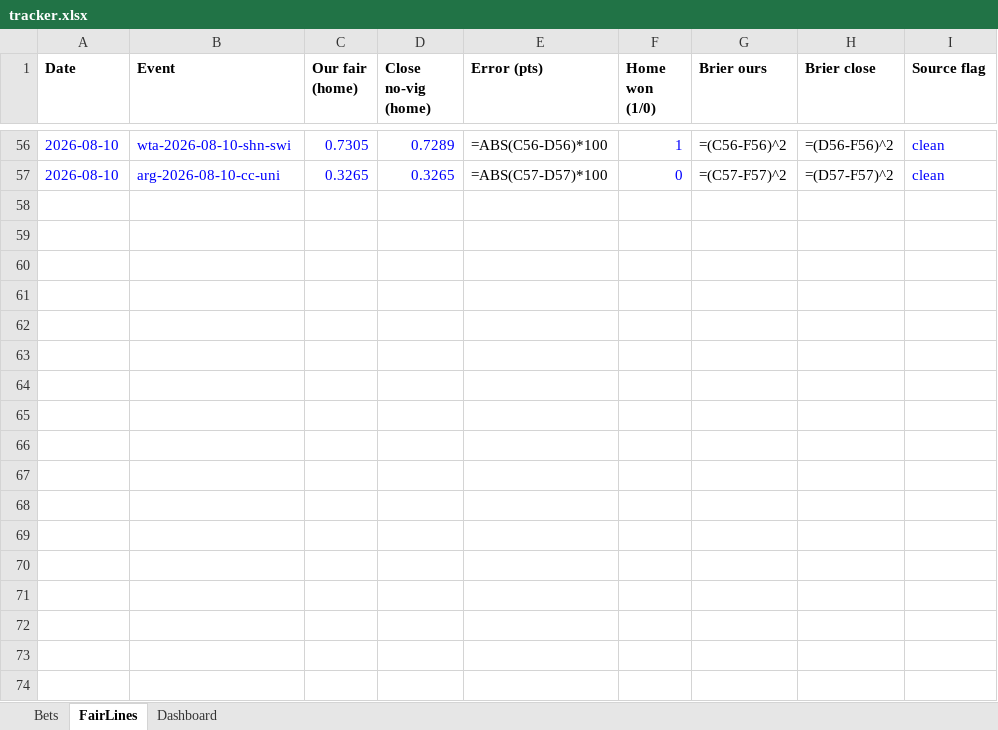
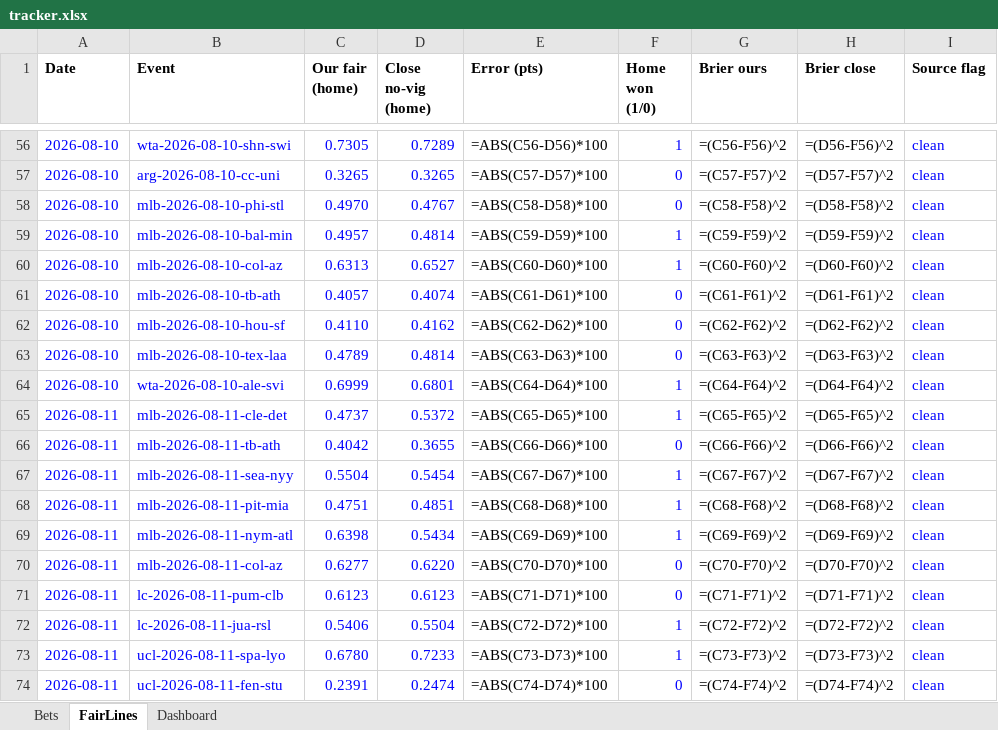
Before and after one commit to estebanruiz8998-design/sharpods, an Excel workbook: data/tracker.xlsx, sheet FairLines, drawn as a sheet; only a part is shown, gaps mark what is left out; values as stored, in another font and other column widths than the file's, no borders; formulas without a stored value are shown as written; the diff names each change by its address in the sheet, - before the commit and + after, or states it on an @@ line.

```diff
--- a/data/tracker.xlsx (sheet FairLines)
+++ b/data/tracker.xlsx (sheet FairLines)
+row 58: 2026-08-10 | mlb-2026-08-10-phi-stl | 0.4970 | 0.4767 | =ABS(C58-D58)*100 | 0 | =(C58-F58)^2 | =(D58-F58)^2 | clean
+row 59: 2026-08-10 | mlb-2026-08-10-bal-min | 0.4957 | 0.4814 | =ABS(C59-D59)*100 | 1 | =(C59-F59)^2 | =(D59-F59)^2 | clean
+row 60: 2026-08-10 | mlb-2026-08-10-col-az | 0.6313 | 0.6527 | =ABS(C60-D60)*100 | 1 | =(C60-F60)^2 | =(D60-F60)^2 | clean
+row 61: 2026-08-10 | mlb-2026-08-10-tb-ath | 0.4057 | 0.4074 | =ABS(C61-D61)*100 | 0 | =(C61-F61)^2 | =(D61-F61)^2 | clean
+row 62: 2026-08-10 | mlb-2026-08-10-hou-sf | 0.4110 | 0.4162 | =ABS(C62-D62)*100 | 0 | =(C62-F62)^2 | =(D62-F62)^2 | clean
+row 63: 2026-08-10 | mlb-2026-08-10-tex-laa | 0.4789 | 0.4814 | =ABS(C63-D63)*100 | 0 | =(C63-F63)^2 | =(D63-F63)^2 | clean
+row 64: 2026-08-10 | wta-2026-08-10-ale-svi | 0.6999 | 0.6801 | =ABS(C64-D64)*100 | 1 | =(C64-F64)^2 | =(D64-F64)^2 | clean
+row 65: 2026-08-11 | mlb-2026-08-11-cle-det | 0.4737 | 0.5372 | =ABS(C65-D65)*100 | 1 | =(C65-F65)^2 | =(D65-F65)^2 | clean
+row 66: 2026-08-11 | mlb-2026-08-11-tb-ath | 0.4042 | 0.3655 | =ABS(C66-D66)*100 | 0 | =(C66-F66)^2 | =(D66-F66)^2 | clean
+row 67: 2026-08-11 | mlb-2026-08-11-sea-nyy | 0.5504 | 0.5454 | =ABS(C67-D67)*100 | 1 | =(C67-F67)^2 | =(D67-F67)^2 | clean
+row 68: 2026-08-11 | mlb-2026-08-11-pit-mia | 0.4751 | 0.4851 | =ABS(C68-D68)*100 | 1 | =(C68-F68)^2 | =(D68-F68)^2 | clean
+row 69: 2026-08-11 | mlb-2026-08-11-nym-atl | 0.6398 | 0.5434 | =ABS(C69-D69)*100 | 1 | =(C69-F69)^2 | =(D69-F69)^2 | clean
+row 70: 2026-08-11 | mlb-2026-08-11-col-az | 0.6277 | 0.6220 | =ABS(C70-D70)*100 | 0 | =(C70-F70)^2 | =(D70-F70)^2 | clean
+row 71: 2026-08-11 | lc-2026-08-11-pum-clb | 0.6123 | 0.6123 | =ABS(C71-D71)*100 | 0 | =(C71-F71)^2 | =(D71-F71)^2 | clean
+row 72: 2026-08-11 | lc-2026-08-11-jua-rsl | 0.5406 | 0.5504 | =ABS(C72-D72)*100 | 1 | =(C72-F72)^2 | =(D72-F72)^2 | clean
+row 73: 2026-08-11 | ucl-2026-08-11-spa-lyo | 0.6780 | 0.7233 | =ABS(C73-D73)*100 | 1 | =(C73-F73)^2 | =(D73-F73)^2 | clean
+row 74: 2026-08-11 | ucl-2026-08-11-fen-stu | 0.2391 | 0.2474 | =ABS(C74-D74)*100 | 0 | =(C74-F74)^2 | =(D74-F74)^2 | clean
```
Also changed, not shown: sheet Bets, sheet Dashboard, 2 other files.
